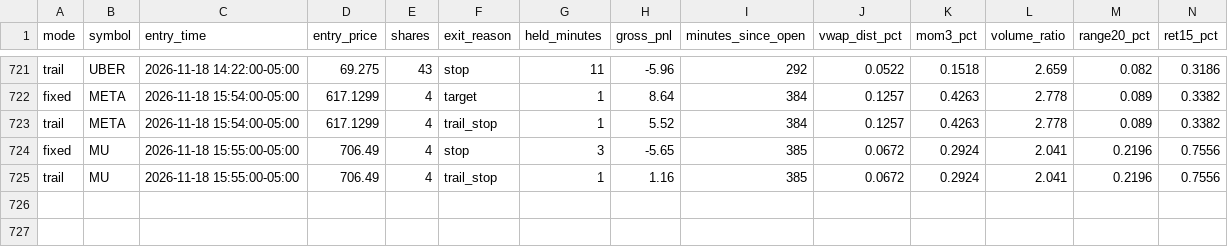
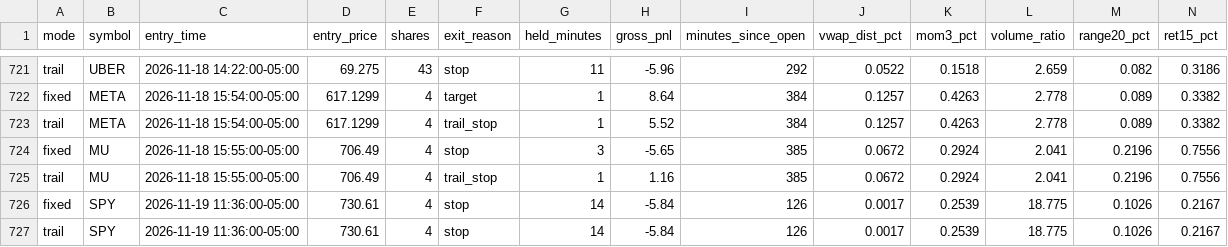
Before and after one commit to njdfan1711-cpu/Fin, a CSV file: scalping/scalp_signals_tagged.csv, drawn as a sheet; only a part is shown, gaps mark what is left out; rows hold the shown columns only; the diff names each change by its address in the sheet, - before the commit and + after, or states it on an @@ line.

```diff
--- a/scalping/scalp_signals_tagged.csv
+++ b/scalping/scalp_signals_tagged.csv
+row 726: fixed | SPY | 2026-11-19 11:36:00-05:00 | 730.61 | 4 | stop | 14 | -5.84 | 126 | 0.0017 | 0.2539 | 18.775 | 0.1026 | 0.2167
+row 727: trail | SPY | 2026-11-19 11:36:00-05:00 | 730.61 | 4 | stop | 14 | -5.84 | 126 | 0.0017 | 0.2539 | 18.775 | 0.1026 | 0.2167
```
Also changed, not shown: scalping/scalp_account_trades.csv, scalping/scalp_backtest_trades.csv, 8 other files.
